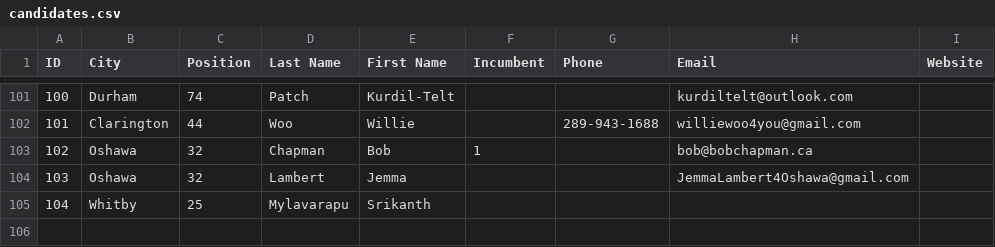
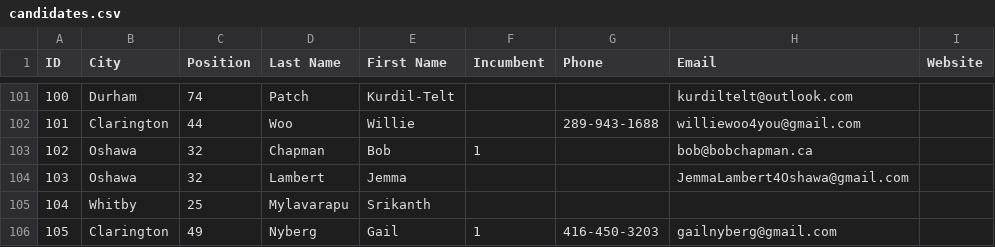
Before and after one commit to liamn74/durhamcandidates, a CSV file: website/candidates.csv, drawn as a sheet; only a part is shown, gaps mark what is left out; the diff names each change by its address in the sheet, - before the commit and + after, or states it on an @@ line.

Commit message:
Added new candidate.

```diff
--- a/website/candidates.csv
+++ b/website/candidates.csv
+row 106: 105 | Clarington | 49 | Nyberg | Gail | 1 | 416-450-3203 | gailnyberg@gmail.com
```
